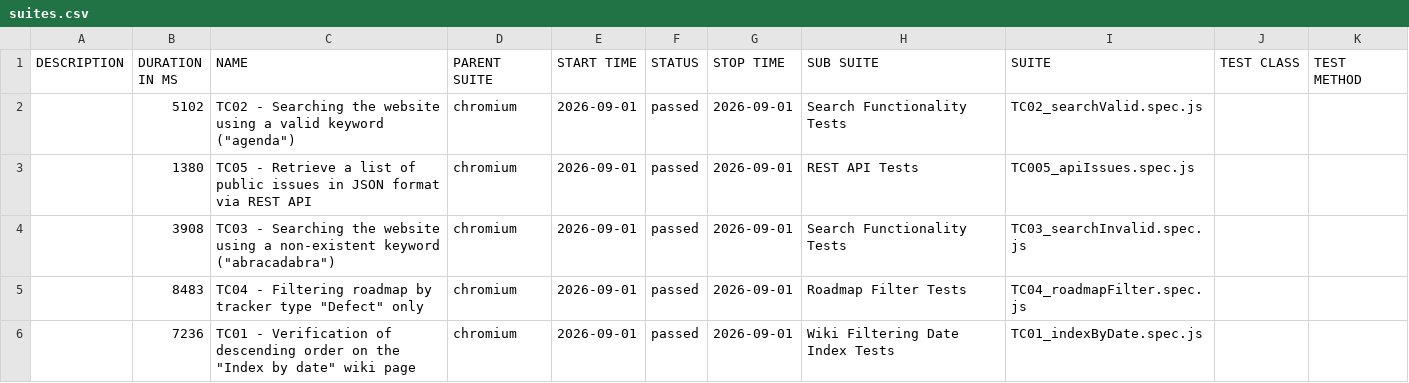
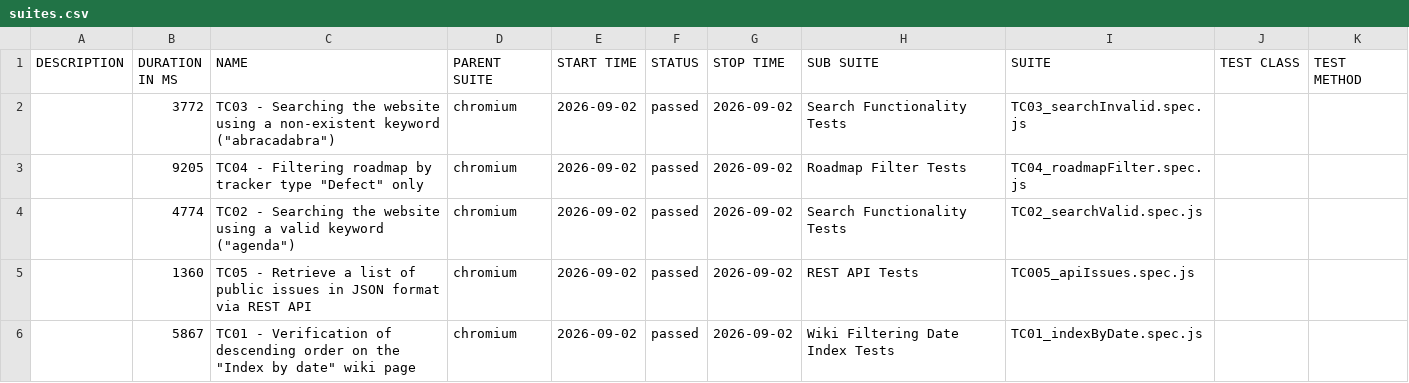
Before and after one commit to VoloshynVolodymyr/redmine-playwright-tests, a CSV file: data/suites.csv, drawn as a sheet.

```diff
--- a/data/suites.csv
+++ b/data/suites.csv
@@ -1,6 +1,6 @@
 "DESCRIPTION","DURATION IN MS","NAME","PARENT SUITE","START TIME","STATUS","STOP TIME","SUB SUITE","SUITE","TEST CLASS","TEST METHOD"
-"","5102","TC02 - Searching the website using a valid keyword (""agenda"")","chromium","2026-09-01","passed","2026-09-01","Search Functionality Tests","TC02_searchValid.spec.js","",""
-"","1380","TC05 - Retrieve a list of public issues in JSON format via REST API","chromium","2026-09-01","passed","2026-09-01","REST API Tests","TC005_apiIssues.spec.js","",""
-"","3908","TC03 - Searching the website using a non-existent keyword (""abracadabra"")","chromium","2026-09-01","passed","2026-09-01","Search Functionality Tests","TC03_searchInvalid.spec.js","",""
-"","8483","TC04 - Filtering roadmap by tracker type ""Defect"" only","chromium","2026-09-01","passed","2026-09-01","Roadmap Filter Tests","TC04_roadmapFilter.spec.js","",""
-"","7236","TC01 - Verification of descending order on the ""Index by date"" wiki page","chromium","2026-09-01","passed","2026-09-01","Wiki Filtering Date Index Tests","TC01_indexByDate.spec.js","",""
+"","3772","TC03 - Searching the website using a non-existent keyword (""abracadabra"")","chromium","2026-09-02","passed","2026-09-02","Search Functionality Tests","TC03_searchInvalid.spec.js","",""
+"","9205","TC04 - Filtering roadmap by tracker type ""Defect"" only","chromium","2026-09-02","passed","2026-09-02","Roadmap Filter Tests","TC04_roadmapFilter.spec.js","",""
+"","4774","TC02 - Searching the website using a valid keyword (""agenda"")","chromium","2026-09-02","passed","2026-09-02","Search Functionality Tests","TC02_searchValid.spec.js","",""
+"","1360","TC05 - Retrieve a list of public issues in JSON format via REST API","chromium","2026-09-02","passed","2026-09-02","REST API Tests","TC005_apiIssues.spec.js","",""
+"","5867","TC01 - Verification of descending order on the ""Index by date"" wiki page","chromium","2026-09-02","passed","2026-09-02","Wiki Filtering Date Index Tests","TC01_indexByDate.spec.js","",""
```
Also changed, not shown: 30 other files.
